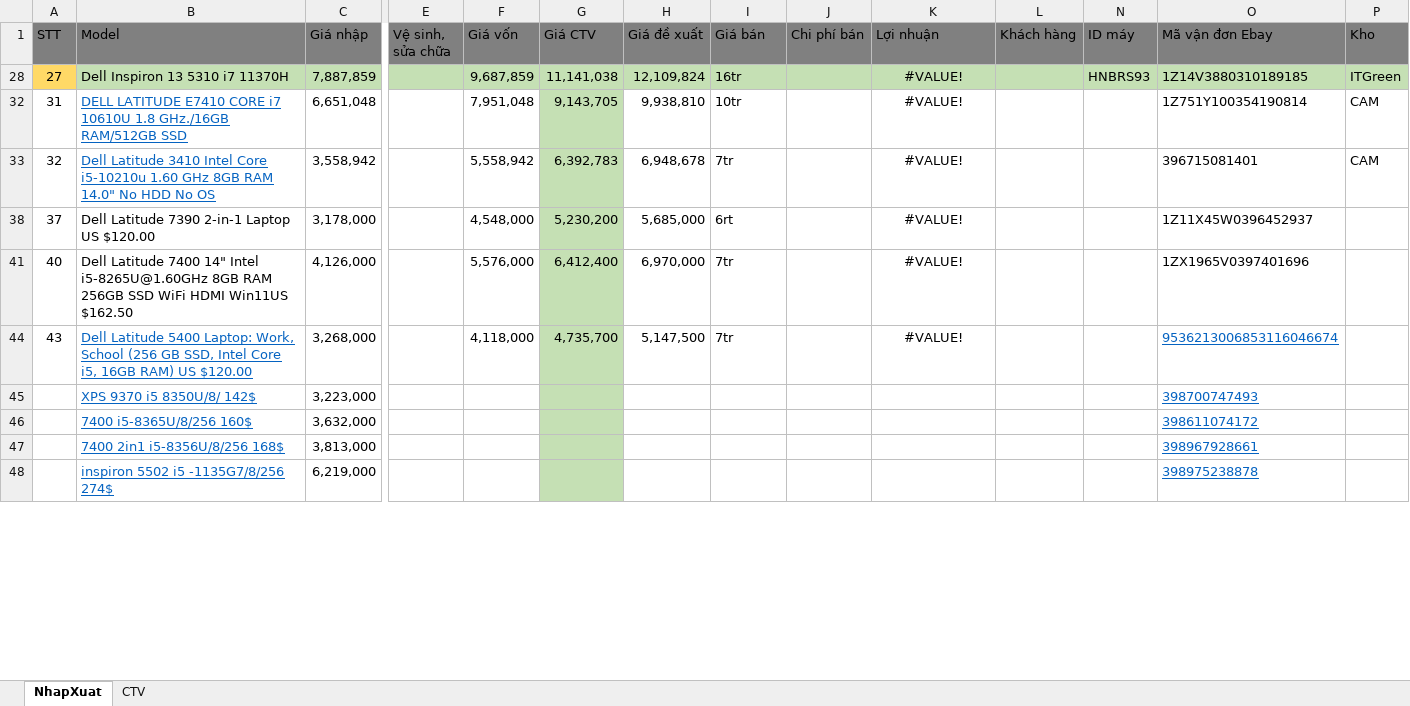
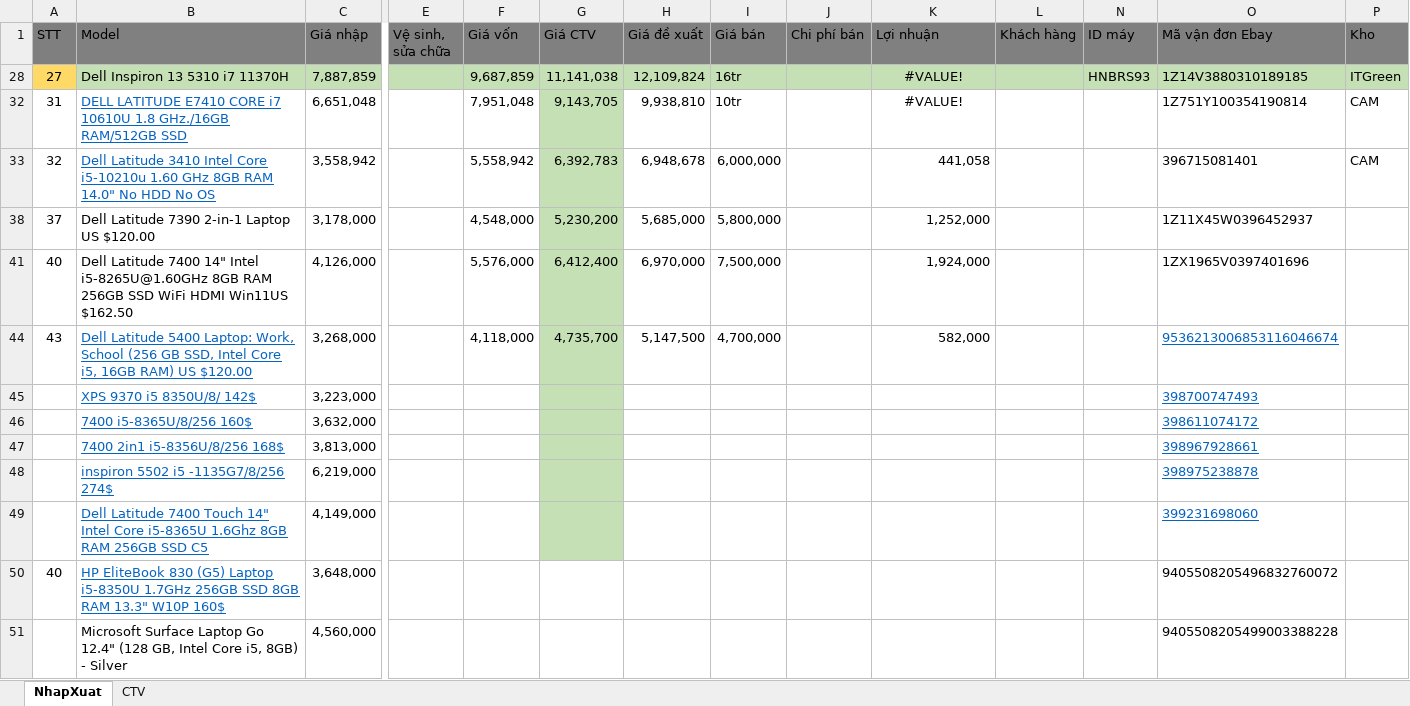
Before and after one commit to anhtuan200794/04.Private, an Excel workbook: TDStore/NhapXuatLaptop.xlsx, sheet NhapXuat, drawn as a sheet; only a part is shown, gaps mark what is left out; values as stored, in another font and other column widths than the file's, no borders; conditional formats not drawn; rows hold the shown columns only; the diff covers the shown part only; the diff names each change by its address in the sheet, - before the commit and + after, or states it on an @@ line.

Commit message:
Update Company's laptop

```diff
--- a/TDStore/NhapXuatLaptop.xlsx (sheet NhapXuat)
+++ b/TDStore/NhapXuatLaptop.xlsx (sheet NhapXuat)
-I33 (Giá bán): 7tr
+I33 (Giá bán): 6,000,000
-K33 (Lợi nhuận): #VALUE!
+K33 (Lợi nhuận): 441,058
-K33 alignment: center
+K33 alignment: right
-I38 (Giá bán): 6rt
+I38 (Giá bán): 5,800,000
-K38 (Lợi nhuận): #VALUE!
+K38 (Lợi nhuận): 1,252,000
-K38 alignment: center
+K38 alignment: right
-I41 (Giá bán): 7tr
+I41 (Giá bán): 7,500,000
-K41 (Lợi nhuận): #VALUE!
+K41 (Lợi nhuận): 1,924,000
-K41 alignment: center
+K41 alignment: right
-I44 (Giá bán): 7tr
+I44 (Giá bán): 4,700,000
-K44 (Lợi nhuận): #VALUE!
+K44 (Lợi nhuận): 582,000
-K44 alignment: center
+K44 alignment: right
+row 49:  | Dell Latitude 7400 Touch 14" Intel Core i5-8365U 1.6Ghz 8GB RAM 256GB SSD C5 | 4,149,000 |  |  |  |  |  |  |  |  |  | 399231698060
+row 50: 40 | HP EliteBook 830 (G5) Laptop i5-8350U 1.7GHz 256GB SSD 8GB RAM 13.3" W10P 160$ | 3,648,000 |  |  |  |  |  |  |  |  |  | 9405508205496832760072
+row 51:  | Microsoft Surface Laptop Go 12.4" (128 GB, Intel Core i5, 8GB) - Silver | 4,560,000 |  |  |  |  |  |  |  |  |  | 9405508205499003388228
```
Also changed, not shown: 8 added rows, 1 edited cell and cell formats elsewhere in this sheet.
